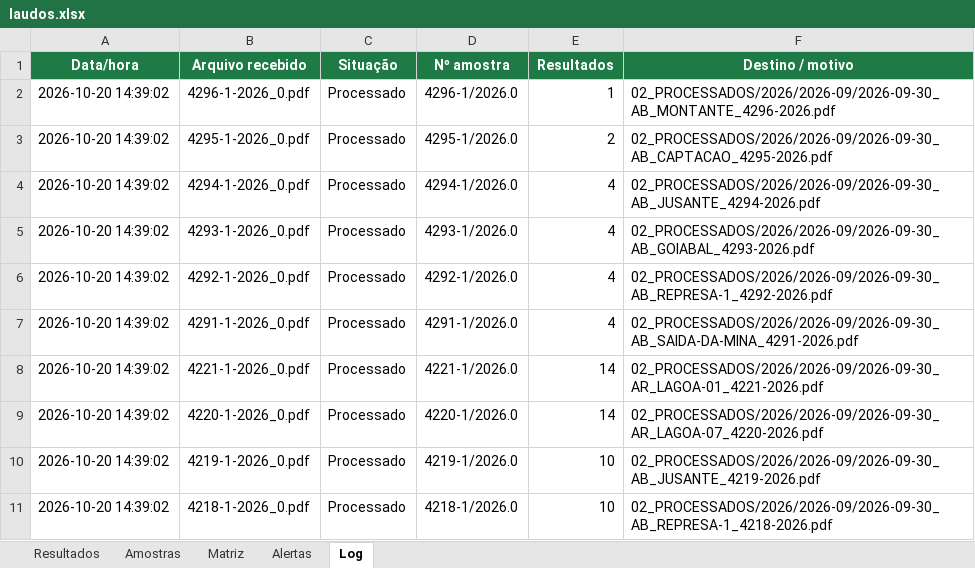
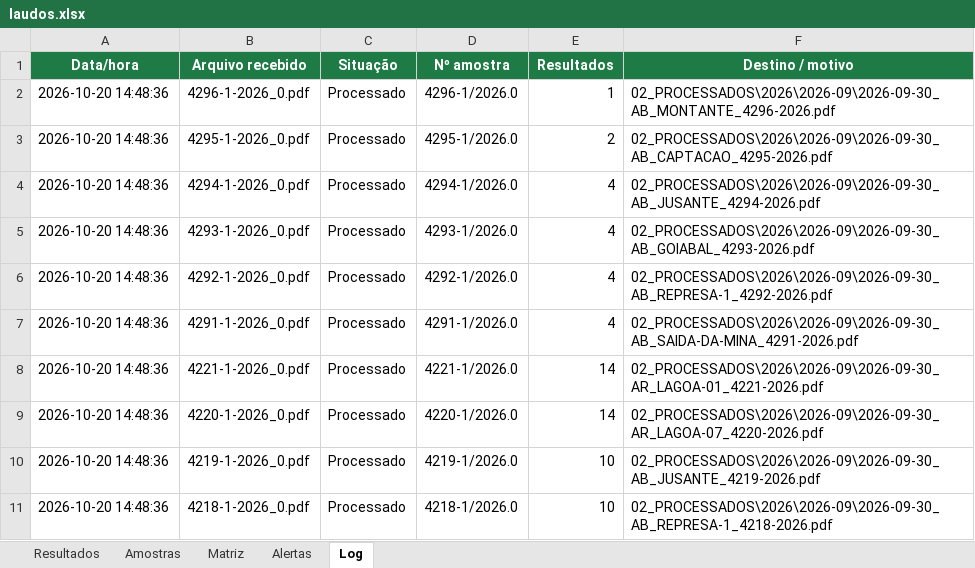
Before and after one commit to Geanfer10/Laudos-ETE, an Excel workbook: laudos.xlsx, sheet Log, drawn as a sheet; values as stored, in another font and other column widths than the file's, no borders; the diff names each change by its address in the sheet, - before the commit and + after, or states it on an @@ line.

Commit message:
Robô: atualiza laudos.xlsx (20/10/2026 15:39)

```diff
--- a/laudos.xlsx (sheet Log)
+++ b/laudos.xlsx (sheet Log)
-A2:A11 (Data/hora): 2026-10-20 14:39:02
+A2:A11 (Data/hora): 2026-10-20 14:48:36
-F2 (Destino / motivo): 02_PROCESSADOS/2026/2026-09/2026-09-30_AB_MONTANTE_4296-2026.pdf
+F2 (Destino / motivo): 02_PROCESSADOS\2026\2026-09\2026-09-30_AB_MONTANTE_4296-2026.pdf
-F3 (Destino / motivo): 02_PROCESSADOS/2026/2026-09/2026-09-30_AB_CAPTACAO_4295-2026.pdf
+F3 (Destino / motivo): 02_PROCESSADOS\2026\2026-09\2026-09-30_AB_CAPTACAO_4295-2026.pdf
-F4 (Destino / motivo): 02_PROCESSADOS/2026/2026-09/2026-09-30_AB_JUSANTE_4294-2026.pdf
+F4 (Destino / motivo): 02_PROCESSADOS\2026\2026-09\2026-09-30_AB_JUSANTE_4294-2026.pdf
-F5 (Destino / motivo): 02_PROCESSADOS/2026/2026-09/2026-09-30_AB_GOIABAL_4293-2026.pdf
+F5 (Destino / motivo): 02_PROCESSADOS\2026\2026-09\2026-09-30_AB_GOIABAL_4293-2026.pdf
-F6 (Destino / motivo): 02_PROCESSADOS/2026/2026-09/2026-09-30_AB_REPRESA-1_4292-2026.pdf
+F6 (Destino / motivo): 02_PROCESSADOS\2026\2026-09\2026-09-30_AB_REPRESA-1_4292-2026.pdf
-F7 (Destino / motivo): 02_PROCESSADOS/2026/2026-09/2026-09-30_AB_SAIDA-DA-MINA_4291-2026.pdf
+F7 (Destino / motivo): 02_PROCESSADOS\2026\2026-09\2026-09-30_AB_SAIDA-DA-MINA_4291-2026.pdf
-F8 (Destino / motivo): 02_PROCESSADOS/2026/2026-09/2026-09-30_AR_LAGOA-01_4221-2026.pdf
+F8 (Destino / motivo): 02_PROCESSADOS\2026\2026-09\2026-09-30_AR_LAGOA-01_4221-2026.pdf
-F9 (Destino / motivo): 02_PROCESSADOS/2026/2026-09/2026-09-30_AR_LAGOA-07_4220-2026.pdf
+F9 (Destino / motivo): 02_PROCESSADOS\2026\2026-09\2026-09-30_AR_LAGOA-07_4220-2026.pdf
-F10 (Destino / motivo): 02_PROCESSADOS/2026/2026-09/2026-09-30_AB_JUSANTE_4219-2026.pdf
+F10 (Destino / motivo): 02_PROCESSADOS\2026\2026-09\2026-09-30_AB_JUSANTE_4219-2026.pdf
-F11 (Destino / motivo): 02_PROCESSADOS/2026/2026-09/2026-09-30_AB_REPRESA-1_4218-2026.pdf
+F11 (Destino / motivo): 02_PROCESSADOS\2026\2026-09\2026-09-30_AB_REPRESA-1_4218-2026.pdf
```
Also changed, not shown: sheet Amostras.
